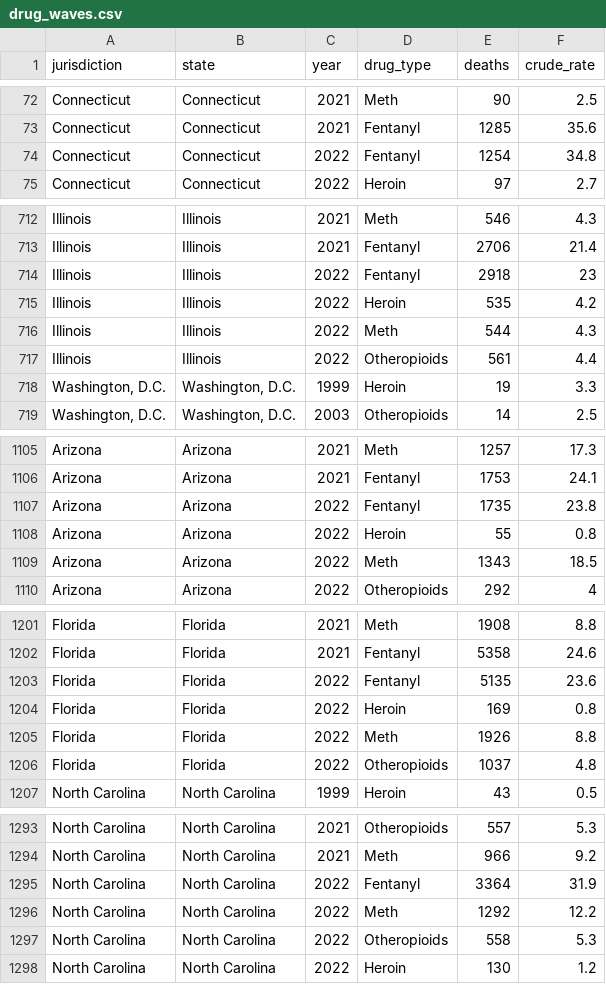
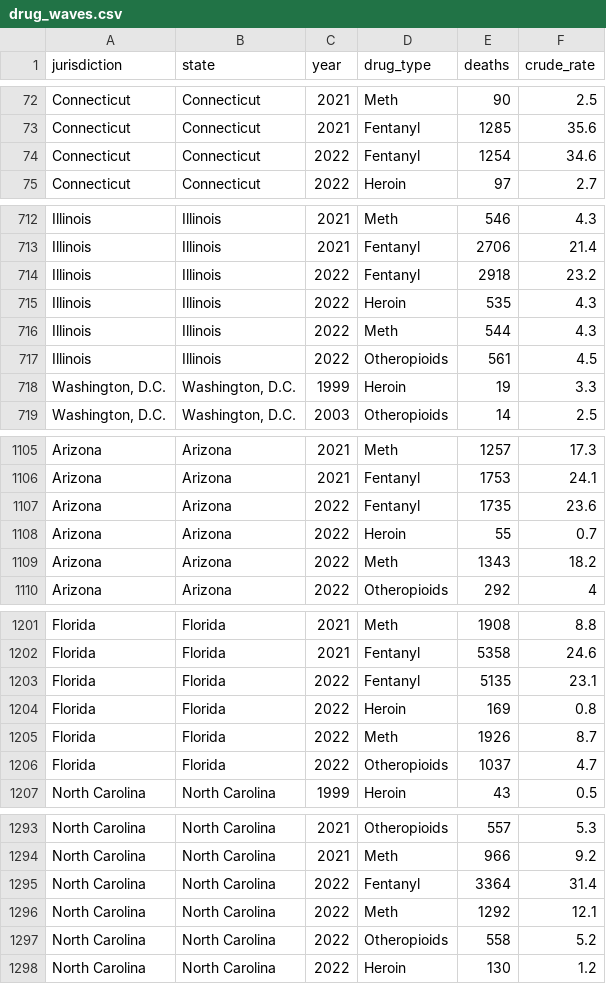
Before and after one commit to sfchronicle/national-od-tracker-public-data, a CSV file: data/drug_waves.csv, drawn as a sheet; only a part is shown, gaps mark what is left out; the diff covers the shown part only.

```diff
--- a/data/drug_waves.csv
+++ b/data/drug_waves.csv
@@ -73,3 +73,3 @@ Connecticut,Connecticut,2021,Meth,90,2.5
 Connecticut,Connecticut,2021,Fentanyl,1285,35.6
-Connecticut,Connecticut,2022,Fentanyl,1254,34.8
+Connecticut,Connecticut,2022,Fentanyl,1254,34.6
 Connecticut,Connecticut,2022,Heroin,97,2.7
@@ -713,6 +713,6 @@ Illinois,Illinois,2021,Meth,546,4.3
 Illinois,Illinois,2021,Fentanyl,2706,21.4
-Illinois,Illinois,2022,Fentanyl,2918,23
-Illinois,Illinois,2022,Heroin,535,4.2
+Illinois,Illinois,2022,Fentanyl,2918,23.2
+Illinois,Illinois,2022,Heroin,535,4.3
 Illinois,Illinois,2022,Meth,544,4.3
-Illinois,Illinois,2022,Otheropioids,561,4.4
+Illinois,Illinois,2022,Otheropioids,561,4.5
 "Washington, D.C.","Washington, D.C.",1999,Heroin,19,3.3
@@ -1106,5 +1106,5 @@ Arizona,Arizona,2021,Meth,1257,17.3
 Arizona,Arizona,2021,Fentanyl,1753,24.1
-Arizona,Arizona,2022,Fentanyl,1735,23.8
-Arizona,Arizona,2022,Heroin,55,0.8
-Arizona,Arizona,2022,Meth,1343,18.5
+Arizona,Arizona,2022,Fentanyl,1735,23.6
+Arizona,Arizona,2022,Heroin,55,0.7
+Arizona,Arizona,2022,Meth,1343,18.2
 Arizona,Arizona,2022,Otheropioids,292,4
@@ -1202,6 +1202,6 @@ Florida,Florida,2021,Meth,1908,8.8
 Florida,Florida,2021,Fentanyl,5358,24.6
-Florida,Florida,2022,Fentanyl,5135,23.6
+Florida,Florida,2022,Fentanyl,5135,23.1
 Florida,Florida,2022,Heroin,169,0.8
-Florida,Florida,2022,Meth,1926,8.8
-Florida,Florida,2022,Otheropioids,1037,4.8
+Florida,Florida,2022,Meth,1926,8.7
+Florida,Florida,2022,Otheropioids,1037,4.7
 North Carolina,North Carolina,1999,Heroin,43,0.5
@@ -1294,5 +1294,5 @@ North Carolina,North Carolina,2021,Otheropioids,557,5.3
 North Carolina,North Carolina,2021,Meth,966,9.2
-North Carolina,North Carolina,2022,Fentanyl,3364,31.9
-North Carolina,North Carolina,2022,Meth,1292,12.2
-North Carolina,North Carolina,2022,Otheropioids,558,5.3
+North Carolina,North Carolina,2022,Fentanyl,3364,31.4
+North Carolina,North Carolina,2022,Meth,1292,12.1
+North Carolina,North Carolina,2022,Otheropioids,558,5.2
 North Carolina,North Carolina,2022,Heroin,130,1.2
```
Also changed, not shown: 73 edited cells elsewhere in this file, data/by_month.csv, data/demographics.csv, 1 other file.
